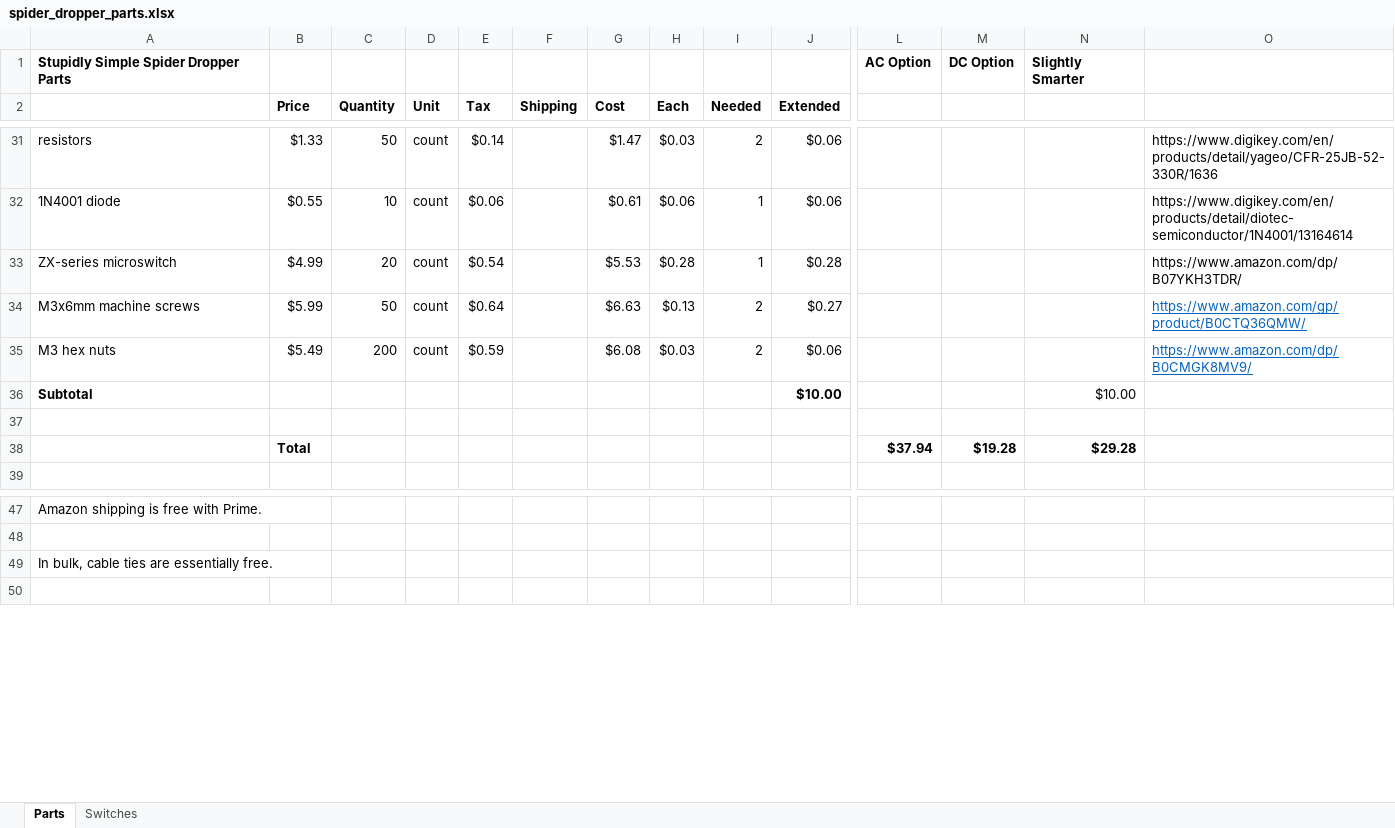
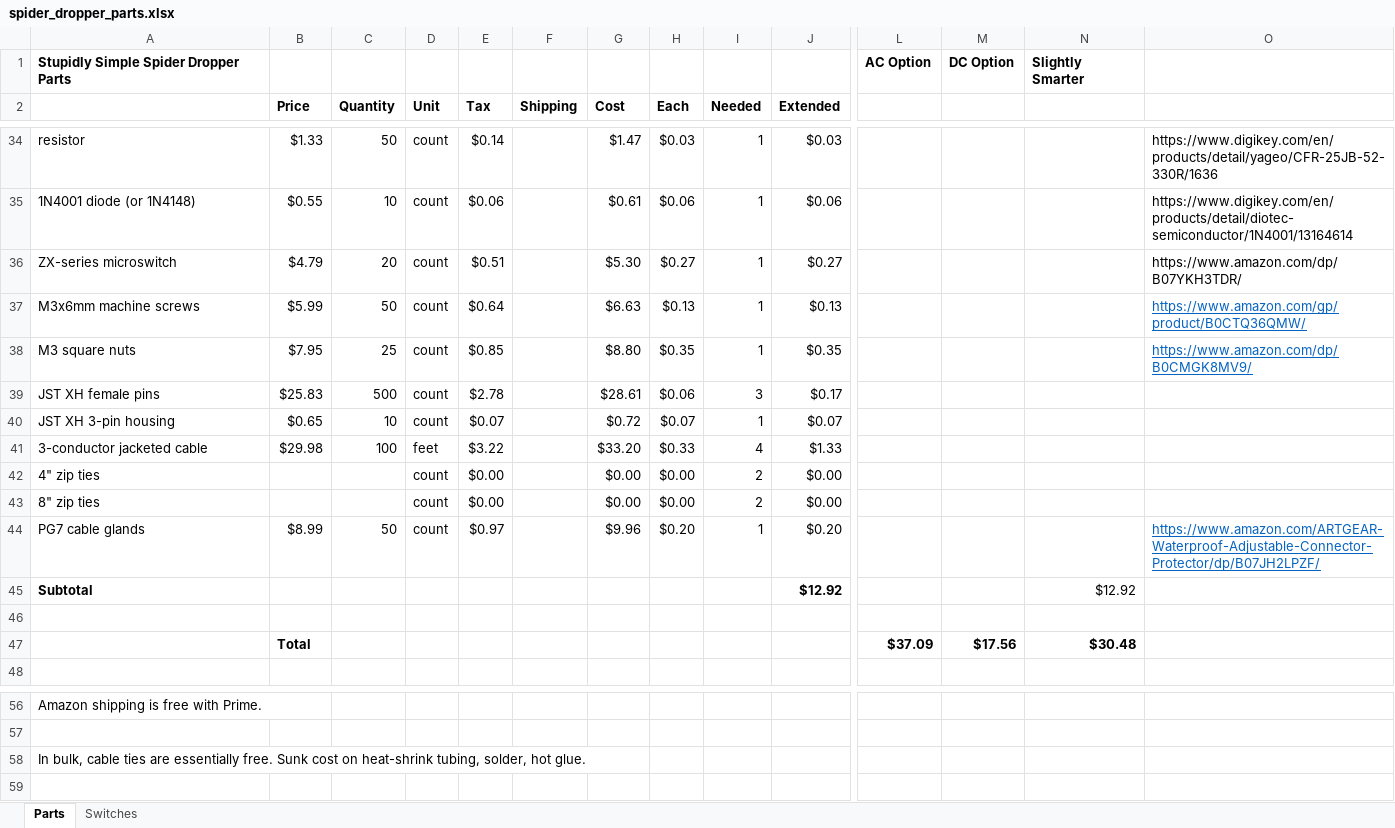
Before and after one commit to aidtopia/spider_dropper, an Excel workbook: parts/spider_dropper_parts.xlsx, sheet Parts, drawn as a sheet; only a part is shown, gaps mark what is left out; values as stored, in another font and other column widths than the file's, no borders; removed rows and columns are numbered as before the commit, all else as after; rows hold the shown columns only; the diff covers the shown part only; the diff names each change by its address in the sheet, - before the commit and + after, or states it on an @@ line.

```diff
--- a/parts/spider_dropper_parts.xlsx (sheet Parts)
+++ b/parts/spider_dropper_parts.xlsx (sheet Parts)
-A34: resistors
+A34: resistor
-I34 (Needed): 2
+I34 (Needed): 1
-J34 (Extended): $0.06
+J34 (Extended): $0.03
-A35: 1N4001 diode
+A35: 1N4001 diode (or 1N4148)
-B36 (Price): $4.99
+B36 (Price): $4.79
-E36 (Tax): $0.54
+E36 (Tax): $0.51
-G36 (Cost): $5.53
+G36 (Cost): $5.30
-H36 (Each): $0.28
+H36 (Each): $0.27
-J36 (Extended): $0.28
+J36 (Extended): $0.27
-I37 (Needed): 2
+I37 (Needed): 1
-J37 (Extended): $0.27
+J37 (Extended): $0.13
-row 35: M3 hex nuts | $5.49 | 200 | count | $0.59 |  | $6.08 | $0.03 | 2 | $0.06 |  |  |  | https://www.amazon.com/dp/B0CMGK8MV9/
+row 38: M3 square nuts | $7.95 | 25 | count | $0.85 |  | $8.80 | $0.35 | 1 | $0.35 |  |  |  | https://www.amazon.com/dp/B0CMGK8MV9/
+row 39: JST XH female pins | $25.83 | 500 | count | $2.78 |  | $28.61 | $0.06 | 3 | $0.17
+row 40: JST XH 3-pin housing | $0.65 | 10 | count | $0.07 |  | $0.72 | $0.07 | 1 | $0.07
+row 41: 3-conductor jacketed cable | $29.98 | 100 | feet | $3.22 |  | $33.20 | $0.33 | 4 | $1.33
+row 42: 4" zip ties |  |  | count | $0.00 |  | $0.00 | $0.00 | 2 | $0.00
+row 43: 8" zip ties |  |  | count | $0.00 |  | $0.00 | $0.00 | 2 | $0.00
+row 44: PG7 cable glands | $8.99 | 50 | count | $0.97 |  | $9.96 | $0.20 | 1 | $0.20 |  |  |  | https://www.amazon.com/ARTGEAR-Waterproof-Adjustable-Connector-Protector/dp/B07JH2LPZF/
-J45 (Extended): $10.00
+J45 (Extended): $12.92
-N45: $10.00
+N45: $12.92
-row 38:  | Total |  |  |  |  |  |  |  |  | $37.94 | $19.28 | $29.28
+row 47:  | Total |  |  |  |  |  |  |  |  | $37.09 | $17.56 | $30.48
-A58: …essentially free.
+A58: …essentially free. Sunk cost on heat-shrink tubing, solder, hot glue.
```
Also changed, not shown: 9 added rows, 6 removed rows and 51 edited cells elsewhere in this sheet, formulas that keep their value, 4 other files.
